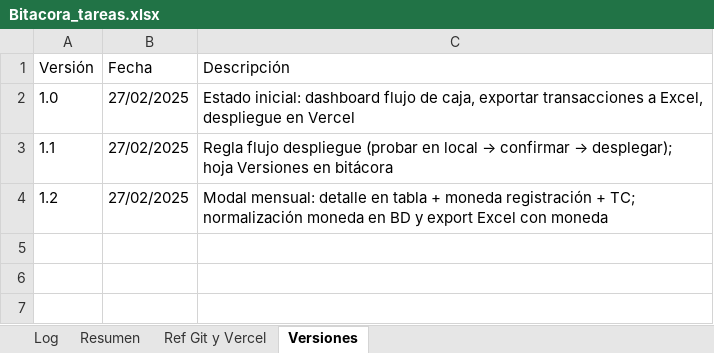
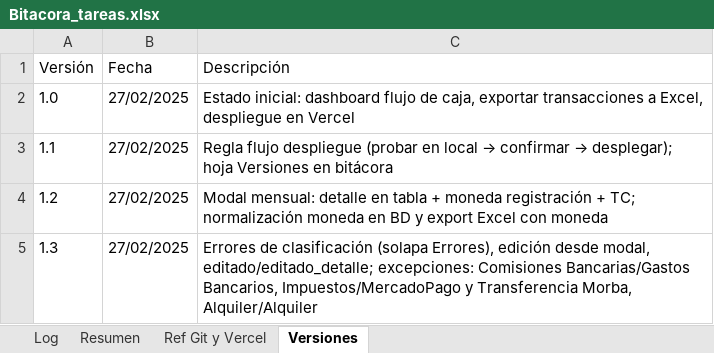
Before and after one commit to lucasbustosmartin-coder/fornitalia, an Excel workbook: Bitacora_tareas.xlsx, sheet Versiones, drawn as a sheet; values as stored, in another font and other column widths than the file's, no borders; the diff names each change by its address in the sheet, - before the commit and + after, or states it on an @@ line.

```diff
--- a/Bitacora_tareas.xlsx (sheet Versiones)
+++ b/Bitacora_tareas.xlsx (sheet Versiones)
+row 5: 1.3 | 27/02/2025 | Errores de clasificación (solapa Errores), edición desde modal, editado/editado_detalle; excepciones: Comisiones Bancarias/Gastos Bancarios, Impuestos/MercadoPago y Transferencia Morba, Alquiler/Alquiler
```
Also changed, not shown: sheet Log, 2 other files.
